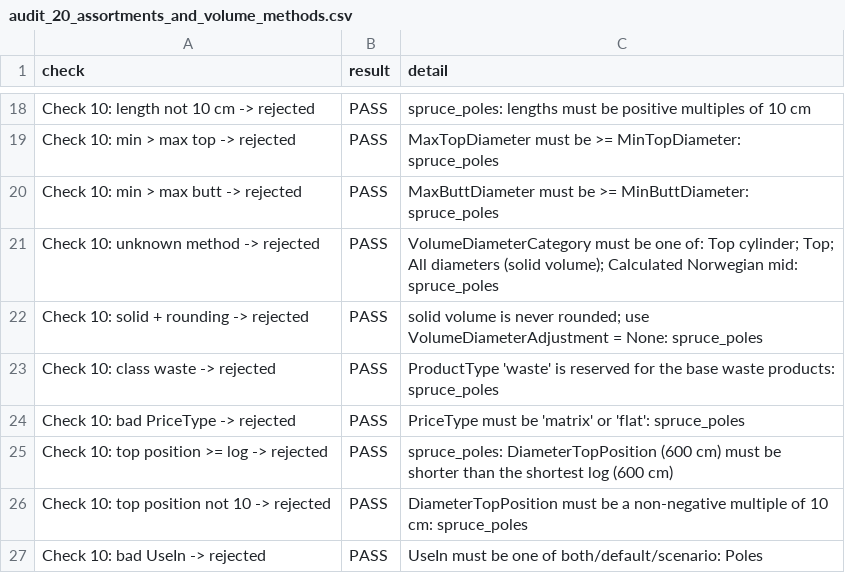
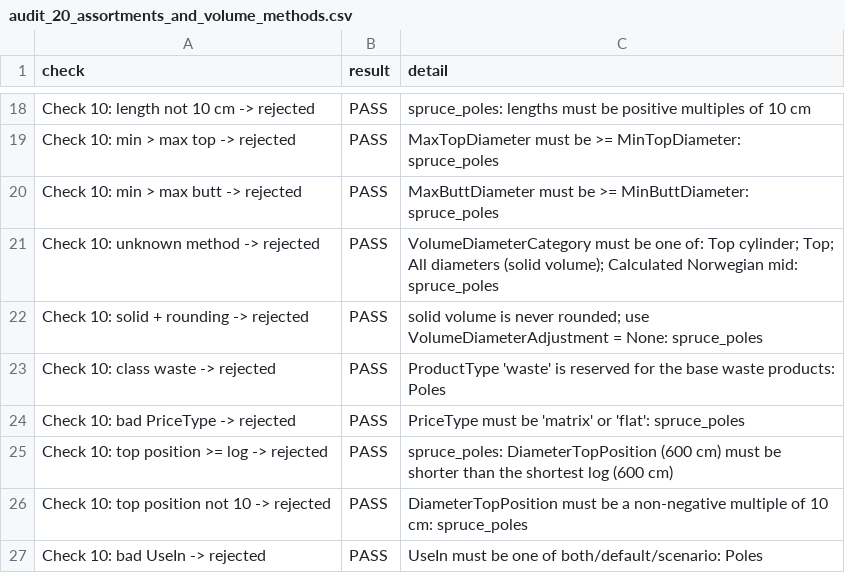
Before and after one commit to SmartForest-no/optBuck, a CSV file: outputs/assortments/audit_20_assortments_and_volume_methods.csv, drawn as a sheet; only a part is shown, gaps mark what is left out.

Commit message:
Audit outputs: all audits rerun on Phase 4d (all PASS)

```diff
--- a/outputs/assortments/audit_20_assortments_and_volume_methods.csv
+++ b/outputs/assortments/audit_20_assortments_and_volume_methods.csv
@@ -22,3 +22,3 @@ Check 10: unknown method -> rejected,PASS,VolumeDiameterCategory must be one of:
 Check 10: solid + rounding -> rejected,PASS,solid volume is never rounded; use VolumeDiameterAdjustment = None: spruce_poles
-Check 10: class waste -> rejected,PASS,ProductType 'waste' is reserved for the base waste products: spruce_poles
+Check 10: class waste -> rejected,PASS,ProductType 'waste' is reserved for the base waste products: Poles
 Check 10: bad PriceType -> rejected,PASS,PriceType must be 'matrix' or 'flat': spruce_poles
```
Also changed, not shown: outputs/sampled_plot_backend_smoke/audit_16_sampled_plot_backend_smoke.csv, outputs/tree_lists/audit_21_tree_lists_and_heights.csv, 7 other files.
